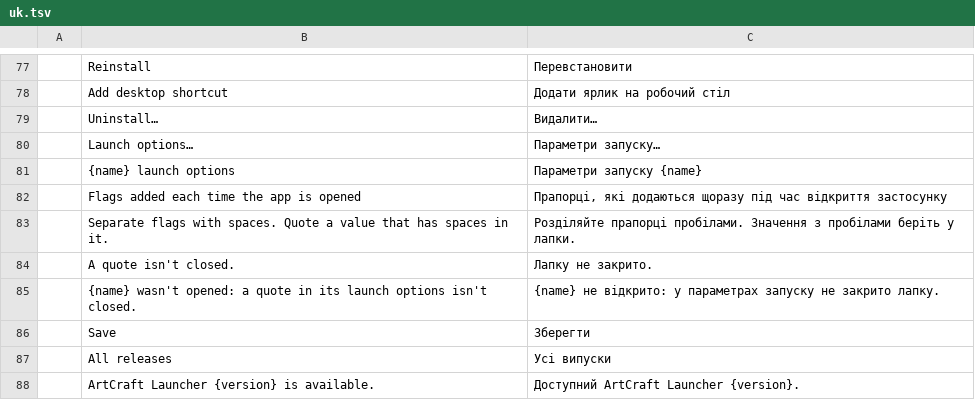
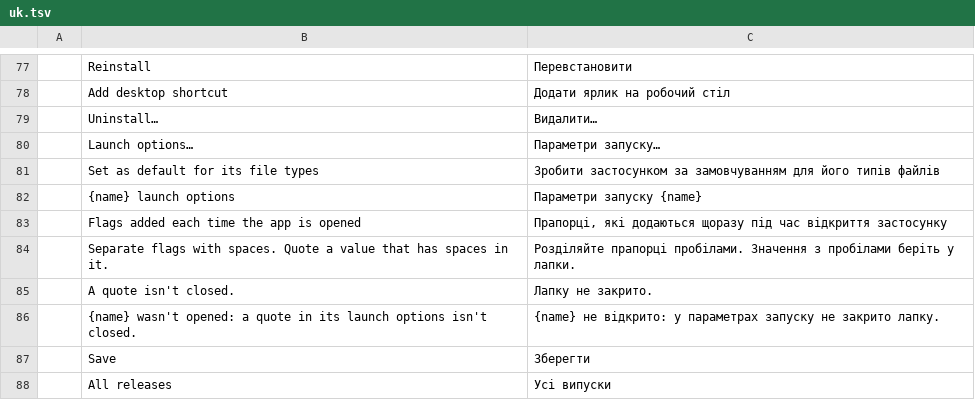
Before and after one commit to storytold/craft-launcher, a TSV file: crates/ui-egui/src/i18n/uk.tsv, drawn as a sheet; only a part is shown, gaps mark what is left out; the shorter side is filled out with more unchanged rows.

Commit message:
fix(i18n): Ukrainian row for "Set as default for its file types"
main added the Ukrainian catalog (uk.tsv) after this branch was cut, and
complete_catalogs_cover_every_ui_literal fails without the row.

```diff
--- a/crates/ui-egui/src/i18n/uk.tsv
+++ b/crates/ui-egui/src/i18n/uk.tsv
@@ -80,2 +80,3 @@
 	Launch options…	Параметри запуску…
+	Set as default for its file types	Зробити застосунком за замовчуванням для його типів файлів
 	{name} launch options	Параметри запуску {name}
```
